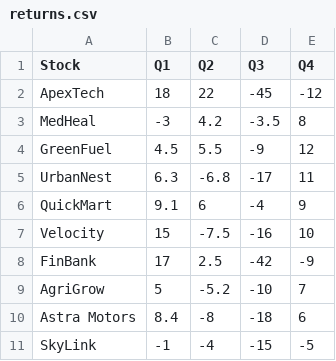
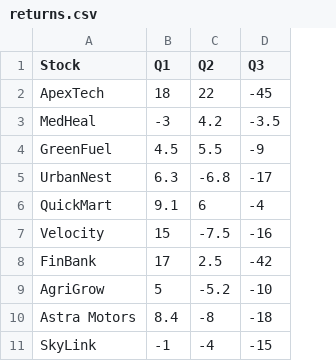
Before and after one commit to DIYAA0606/Stock-Up, a CSV file: config/returns.csv, drawn as a sheet; the diff names each change by its address in the sheet, - before the commit and + after, or states it on an @@ line.

```diff
--- a/config/returns.csv
+++ b/config/returns.csv
-column E (Q4), rows 2-11: -12 | 8 | 12 | 11 | 9 | 10 | -9 | 7 | 6 | -5
```
Also changed, not shown: 16 other files.
